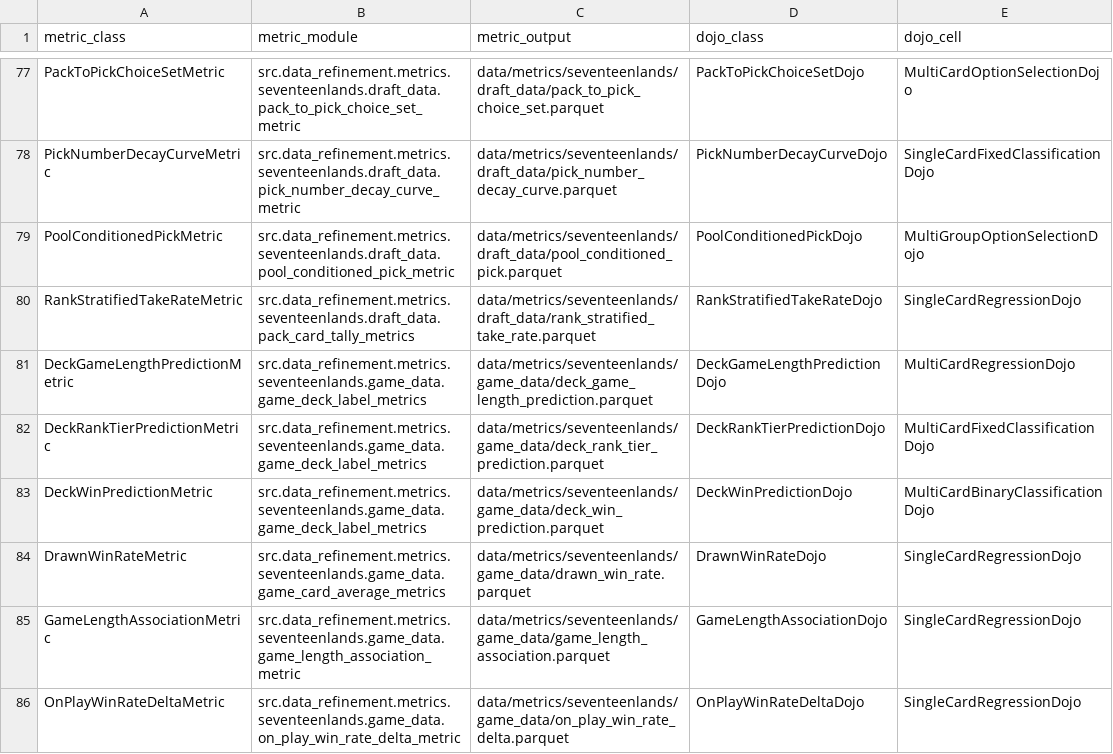
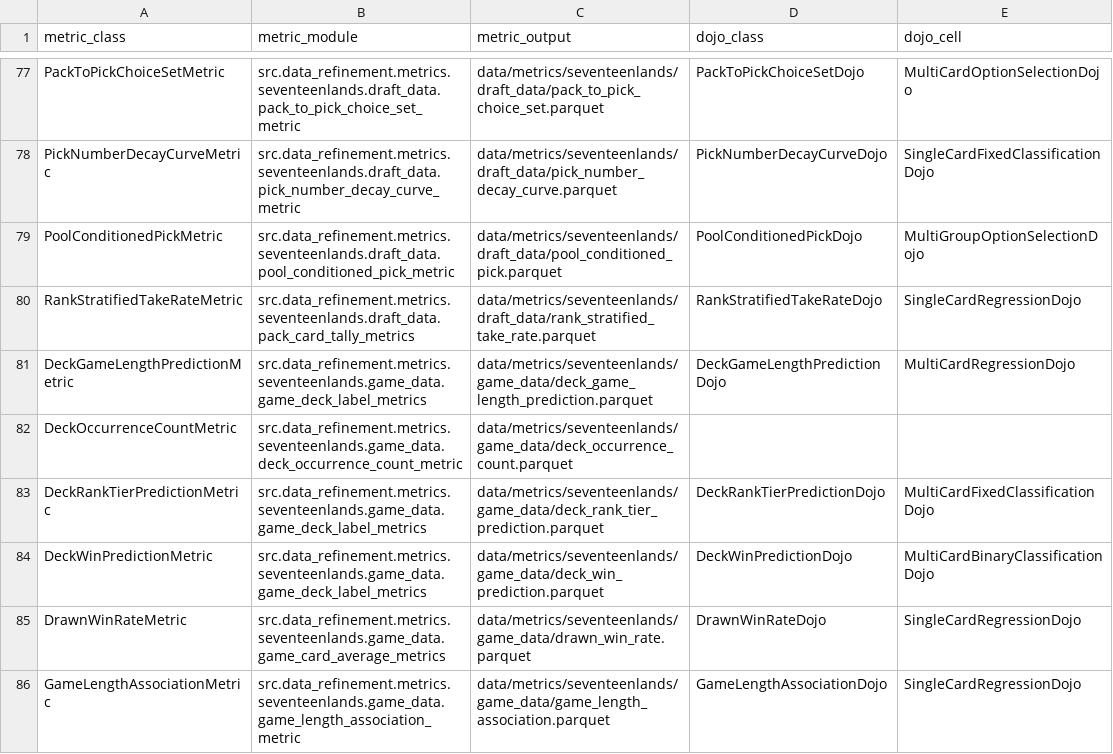
Before and after one commit to toon-leader-bacon/TradingCardGameEmbeddings, a CSV file: docs/metric_dojo_inventory.csv, drawn as a sheet; only a part is shown, gaps mark what is left out; the shorter side is filled out with more unchanged rows; the diff names each change by its address in the sheet, - before the commit and + after, or states it on an @@ line.

```diff
--- a/docs/metric_dojo_inventory.csv
+++ b/docs/metric_dojo_inventory.csv
+row 82: DeckOccurrenceCountMetric | src.data_refinement.metrics.seventeenlands.game_data.deck_occurrence_count_metric | data/metrics/seventeenlands/game_data/deck_occurrence_count.parquet
```
Also changed, not shown: 11 other files.
